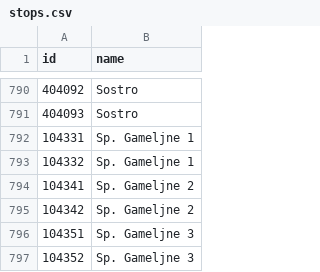
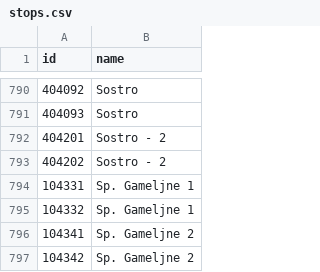
Before and after one commit to openstreetmap-si/bus-routes-osm-lpp, a CSV file: data/lpp/stops.csv, drawn as a sheet; only a part is shown, gaps mark what is left out; the shorter side is filled out with more unchanged rows.

```diff
--- a/data/lpp/stops.csv
+++ b/data/lpp/stops.csv
@@ -791,2 +791,4 @@
 404093,Sostro
+404201,Sostro - 2
+404202,Sostro - 2
 104331,Sp. Gameljne 1
```
Also changed, not shown: data/lpp/lines_stops.csv.
